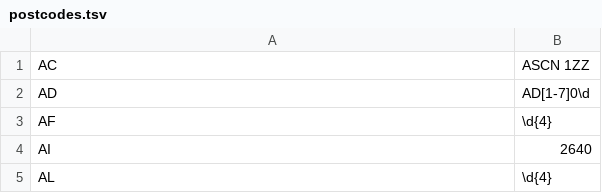
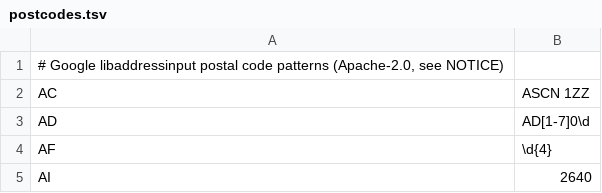
Before and after one commit to flolep2607/open-geocode, a TSV file: src/parse/lattice/data/postcodes.tsv, drawn as a sheet; only a part is shown; the shorter side is filled out with more unchanged rows.

```diff
--- a/src/parse/lattice/data/postcodes.tsv
+++ b/src/parse/lattice/data/postcodes.tsv
@@ -1 +1,2 @@
+# Google libaddressinput postal code patterns (Apache-2.0, see NOTICE)
 AC	ASCN 1ZZ
```
Also changed, not shown: src/parse/lattice/data/templates.tsv, 26 other files.
